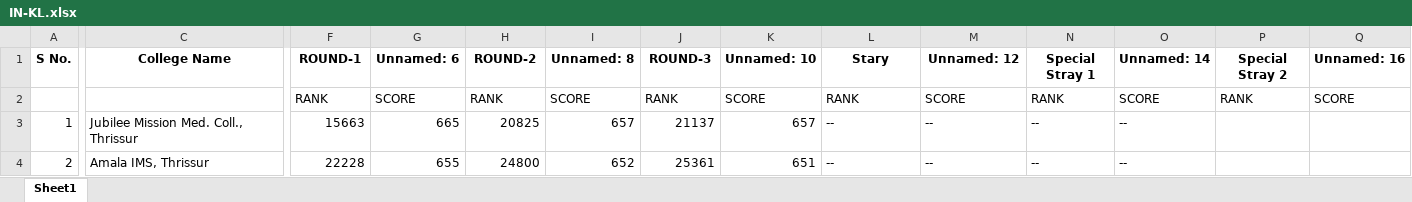
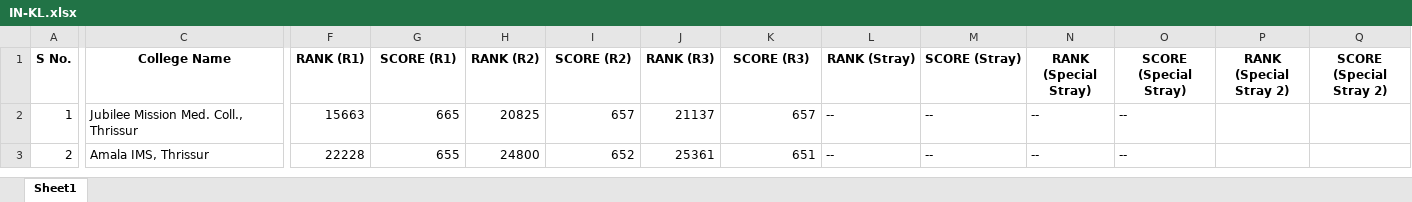
Before and after one commit to raina-11/conceptclasses, an Excel workbook: concept/public/data/IN-KL.xlsx, sheet Sheet1, drawn as a sheet; only a part is shown, gaps mark what is left out; values as stored, in another font and other column widths than the file's, no borders; rows hold the shown columns only; the diff covers the shown part only; the diff names each change by its address in the sheet, - before the commit and + after, or states it on an @@ line.

```diff
--- a/concept/public/data/IN-KL.xlsx (sheet Sheet1)
+++ b/concept/public/data/IN-KL.xlsx (sheet Sheet1)
-F1: ROUND-1
+F1: RANK (R1)
-G1: Unnamed: 6
+G1: SCORE (R1)
-H1: ROUND-2
+H1: RANK (R2)
-I1: Unnamed: 8
+I1: SCORE (R2)
-J1: ROUND-3
+J1: RANK (R3)
-K1: Unnamed: 10
+K1: SCORE (R3)
-L1: Stary
+L1: RANK (Stray)
-M1: Unnamed: 12
+M1: SCORE (Stray)
-N1: Special Stray 1
+N1: RANK (Special Stray)
-O1: Unnamed: 14
+O1: SCORE (Special Stray)
-P1: Special Stray 2
+P1: RANK (Special Stray 2)
-Q1: Unnamed: 16
+Q1: SCORE (Special Stray 2)
-row 2:  |  | RANK | SCORE | RANK | SCORE | RANK | SCORE | RANK | SCORE | RANK | SCORE | RANK | SCORE
```
Also changed, not shown: 2 edited cells elsewhere in this sheet, concept/public/data/IN-BR.xlsx, concept/public/data/IN-KA.xlsx, 18 other files.
